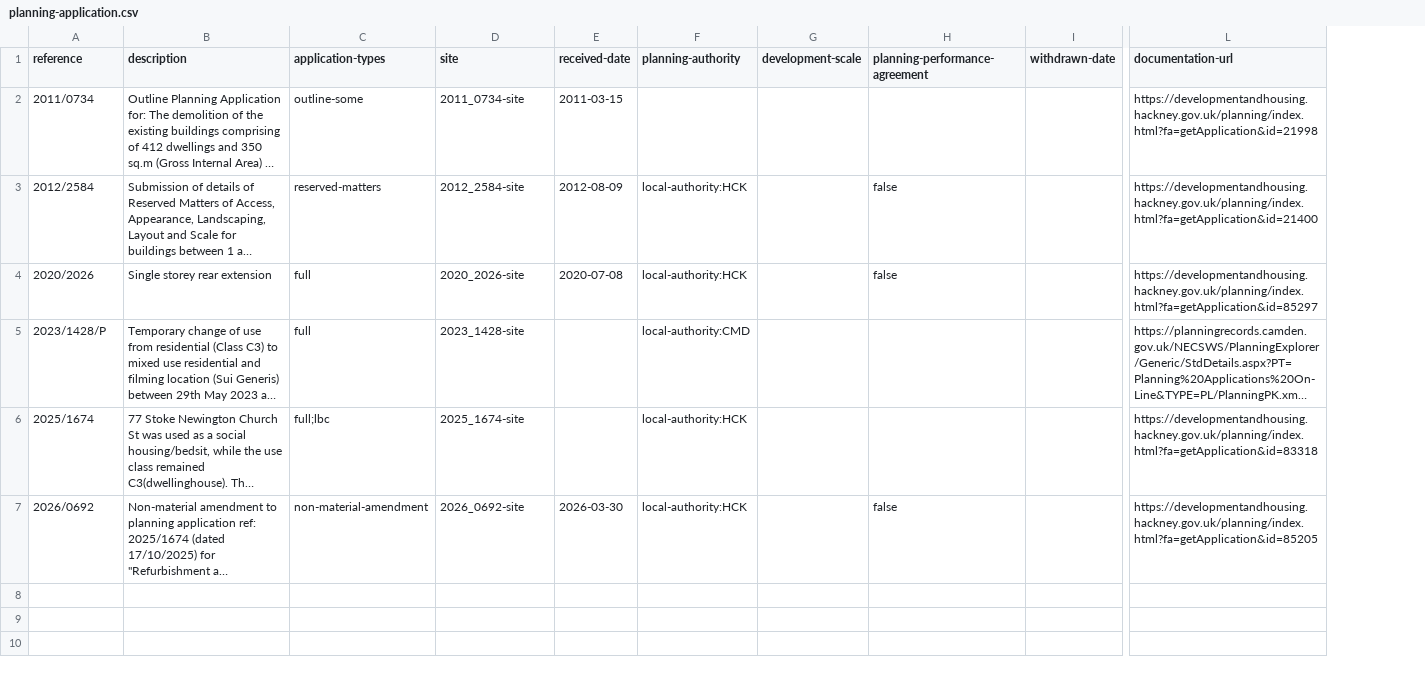
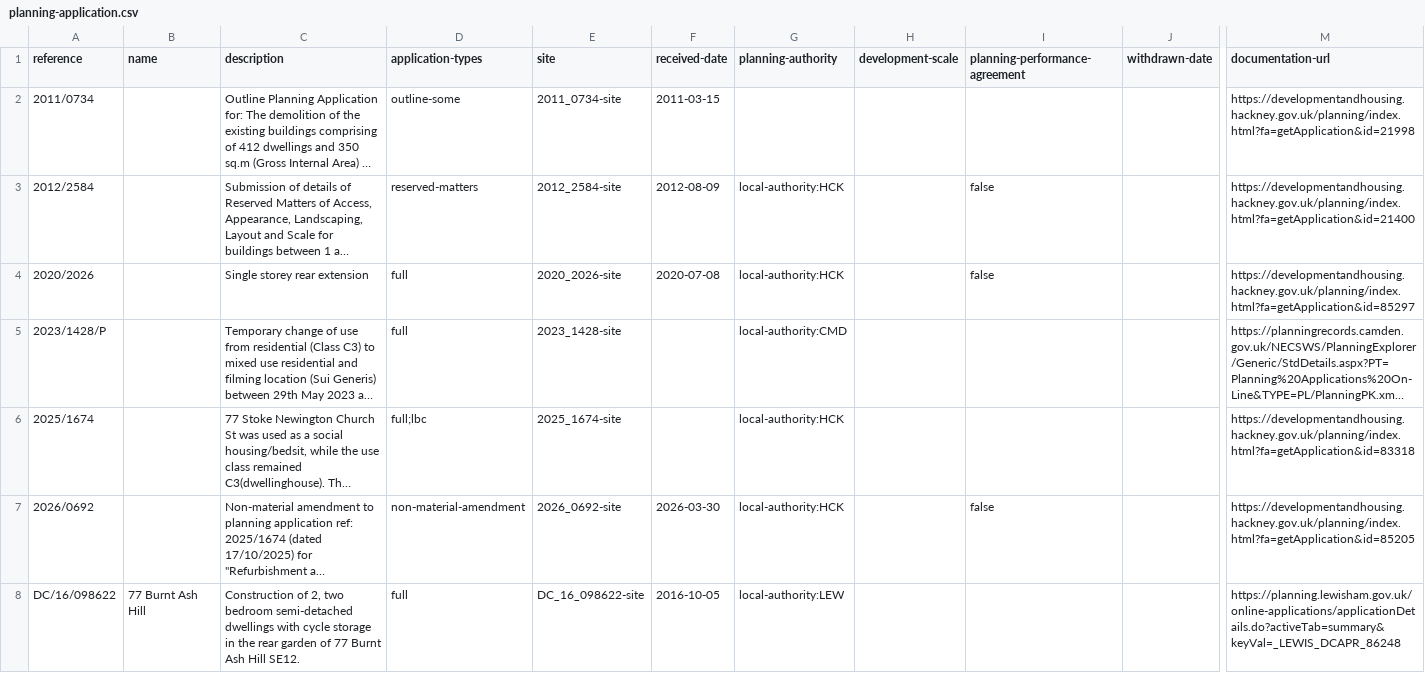
Before and after one commit to digital-land/planning-application-data-specification, a CSV file: data/analysis/applications/datasets/planning-application.csv, drawn as a sheet; only a part is shown, gaps mark what is left out; long unchanged cells end in …; rows hold the shown columns only; the diff names each change by its address in the sheet, - before the commit and + after, or states it on an @@ line.

```diff
--- a/data/analysis/applications/datasets/planning-application.csv
+++ b/data/analysis/applications/datasets/planning-application.csv
+column B (name), empty
+row 8: DC/16/098622 | 77 Burnt Ash Hill | Construction of 2, two bedroom semi-detached dwellings with cycle storage in the rear garden of 77 Burnt Ash Hill SE12. | full | DC_16_098622-site | 2016-10-05 | local-authority:LEW |  |  |  | https://planning.lewisham.gov.uk/online-applications/applicationDetails.do?activeTab=summary&keyVal=_LEWIS_DCAPR_86248
```
Also changed, not shown: data/analysis/applications/datasets/decision-notice.csv, data/analysis/applications/datasets/planning-application-document.csv, 3 other files.
